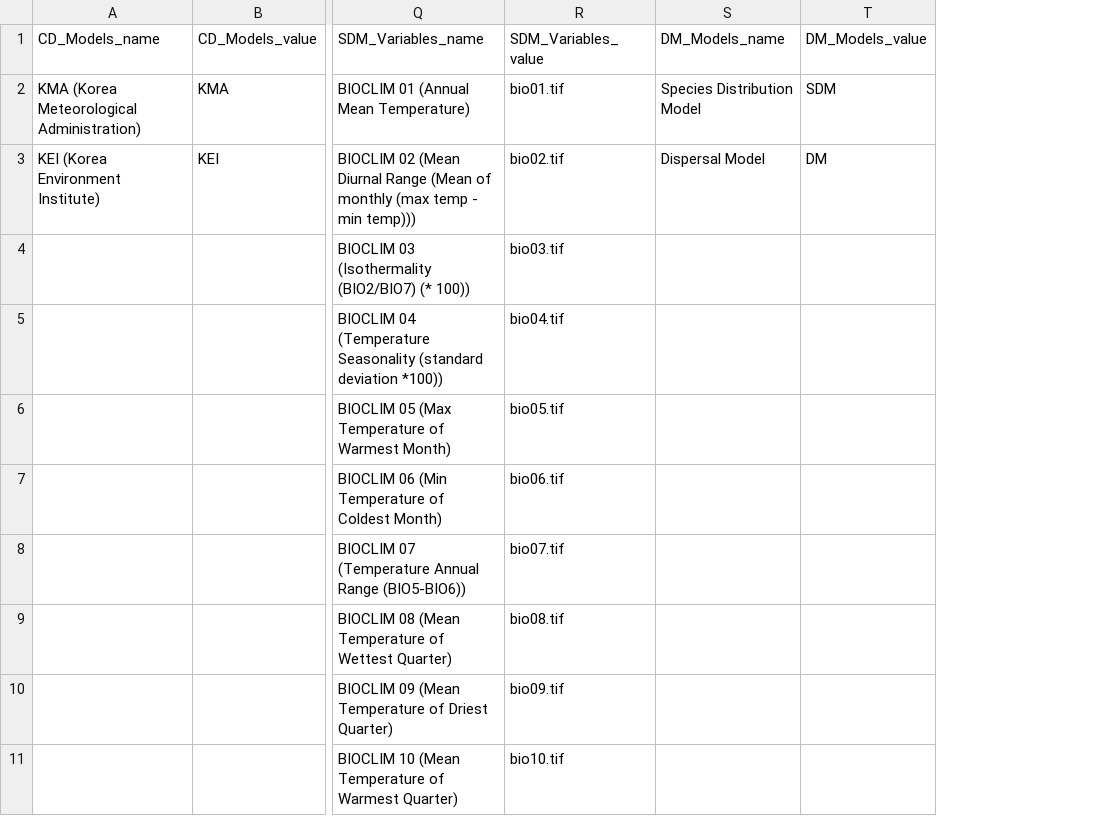
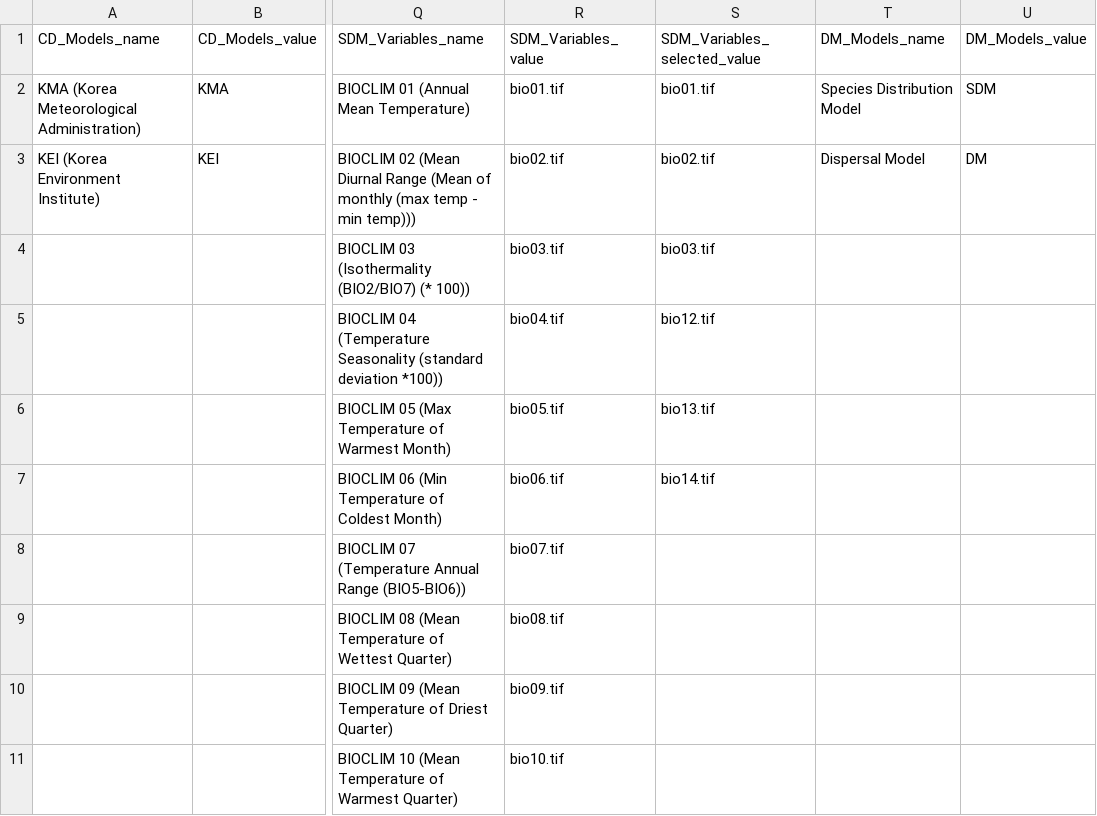
Before and after one commit to jducky/eco2, a CSV file: option_lists_ENG.csv, drawn as a sheet; only a part is shown, gaps mark what is left out; the diff names each change by its address in the sheet, - before the commit and + after, or states it on an @@ line.

```diff
--- a/option_lists_ENG.csv
+++ b/option_lists_ENG.csv
+column S (SDM_Variables_selected_value), rows 2-7: bio01.tif | bio02.tif | bio03.tif | bio12.tif | bio13.tif | bio14.tif
```
Also changed, not shown: option_lists_KOR.csv, variable_lists.csv, 5 other files.
